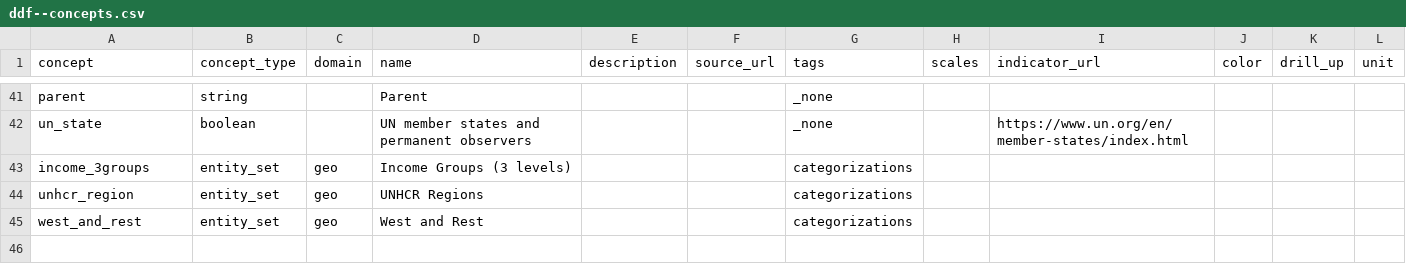
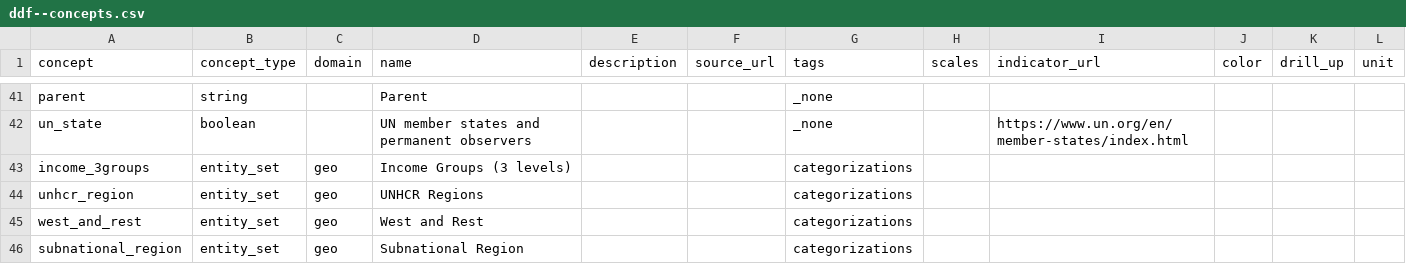
Before and after one commit to open-numbers/ddf--open_numbers, a CSV file: ddf--concepts.csv, drawn as a sheet; only a part is shown, gaps mark what is left out.

Commit message:
add subnational regions

```diff
--- a/ddf--concepts.csv
+++ b/ddf--concepts.csv
@@ -45 +45,2 @@ unhcr_region,entity_set,geo,UNHCR Regions,,,categorizations,,,,,
 west_and_rest,entity_set,geo,West and Rest,,,categorizations,,,,,
+subnational_region,entity_set,geo,Subnational Region,,,categorizations,,,,,
```
Also changed, not shown: 3 other files.
